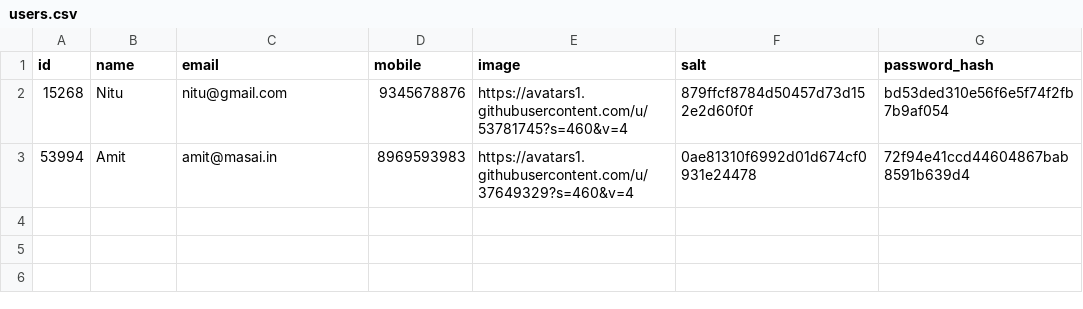
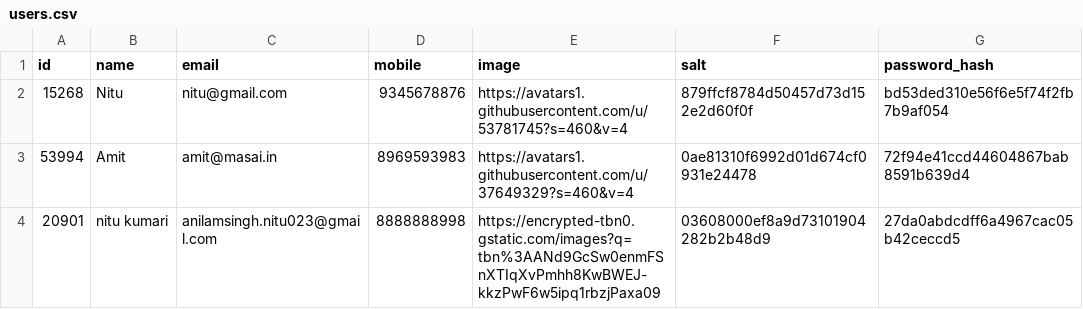
Before and after one commit to amit036/hackathon, a CSV file: backend/data/users.csv, drawn as a sheet; the diff names each change by its address in the sheet, - before the commit and + after, or states it on an @@ line.

```diff
--- a/backend/data/users.csv
+++ b/backend/data/users.csv
+row 4: 20901 | nitu kumari | anilamsingh.nitu023@gmail.com | 8888888998 | https://encrypted-tbn0.gstatic.com/images?q=tbn%3AANd9GcSw0enmFSnXTIqXvPmhh8KwBWEJ-kkzPwF6w5ipq1rbzjPaxa09 | 03608000ef8a9d73101904282b2b48d9 | 27da0abdcdff6a4967cac05b42ceccd5
```
Also changed, not shown: backend/data/ratings.csv, 3 other files.
